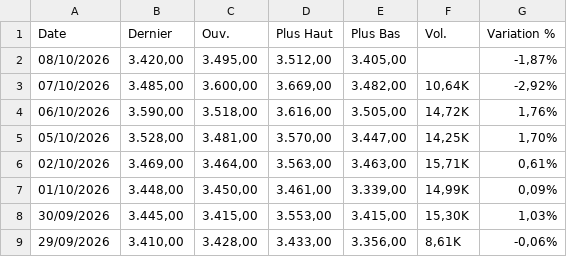
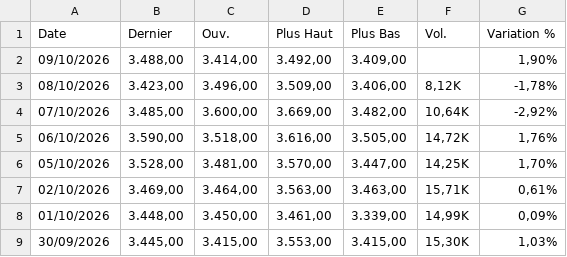
Before and after one commit to gerko-dev/azimutfinance, a CSV file: data/Cafe.csv, drawn as a sheet; only a part is shown; the shorter side is filled out with more unchanged rows.

```diff
--- a/data/Cafe.csv
+++ b/data/Cafe.csv
@@ -1,3 +1,4 @@
 "Date","Dernier","Ouv."," Plus Haut","Plus Bas","Vol.","Variation %"
-"08/10/2026","3.420,00","3.495,00","3.512,00","3.405,00","","-1,87%"
+"09/10/2026","3.488,00","3.414,00","3.492,00","3.409,00","","1,90%"
+"08/10/2026","3.423,00","3.496,00","3.509,00","3.406,00","8,12K","-1,78%"
 "07/10/2026","3.485,00","3.600,00","3.669,00","3.482,00","10,64K","-2,92%"
```
Also changed, not shown: data/USD_XOF.csv, data/US_Dollar_Index.csv, 16 other files.
